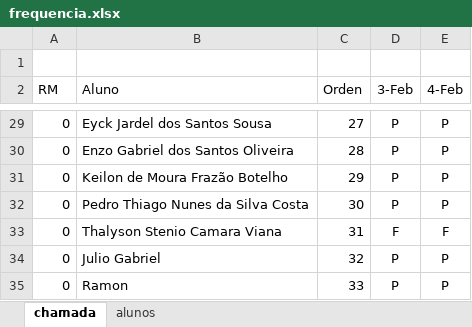
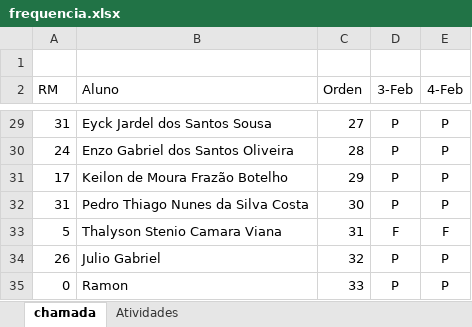
Before and after one commit to luisfernandospoljaric/senai2026, an Excel workbook: ds/seduc/1des/frequencia.xlsx, sheet chamada, drawn as a sheet; only a part is shown, gaps mark what is left out; values as stored, in another font and other column widths than the file's, no borders; conditional formats not drawn; the diff covers the shown part only; the diff names each change by its address in the sheet, - before the commit and + after, or states it on an @@ line.

```diff
--- a/ds/seduc/1des/frequencia.xlsx (sheet chamada)
+++ b/ds/seduc/1des/frequencia.xlsx (sheet chamada)
-sheet tab: alunos
+sheet tab: Atividades
-A29 (RM): 0
+A29 (RM): 31
-A30 (RM): 0
+A30 (RM): 24
-A31 (RM): 0
+A31 (RM): 17
-A32 (RM): 0
+A32 (RM): 31
-A33 (RM): 0
+A33 (RM): 5
-A34 (RM): 0
+A34 (RM): 26
```
Also changed, not shown: 38 edited cells elsewhere in this sheet, sheet Atividades, 2 other files.
